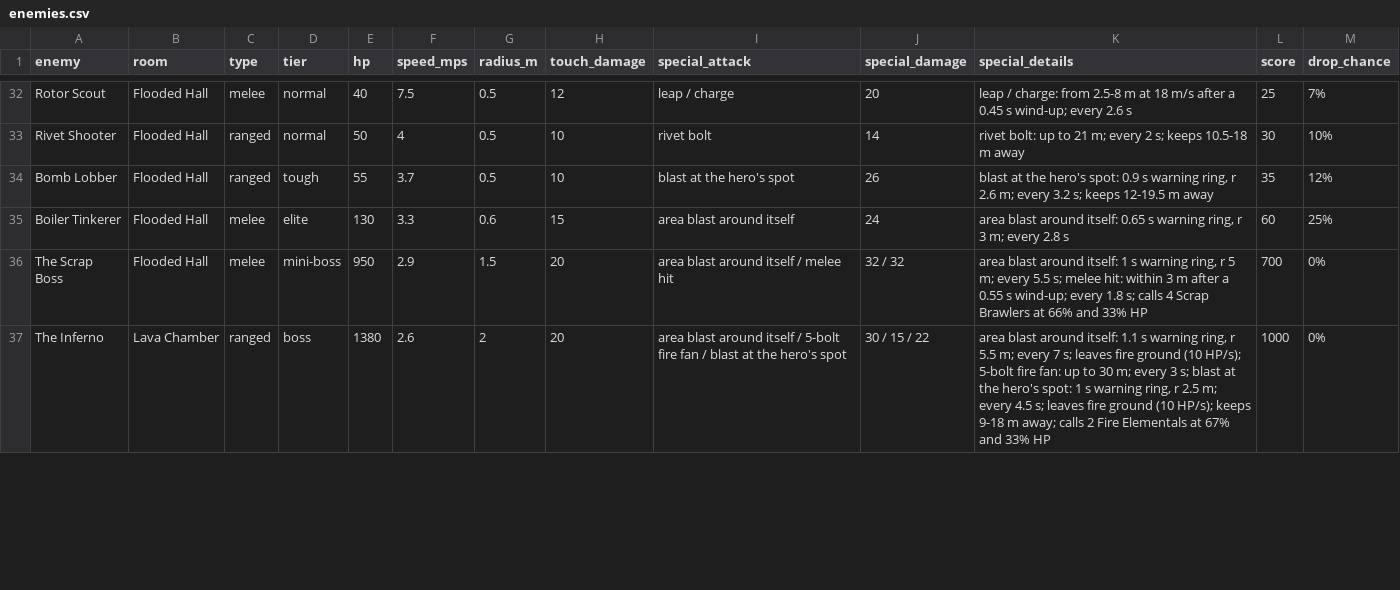
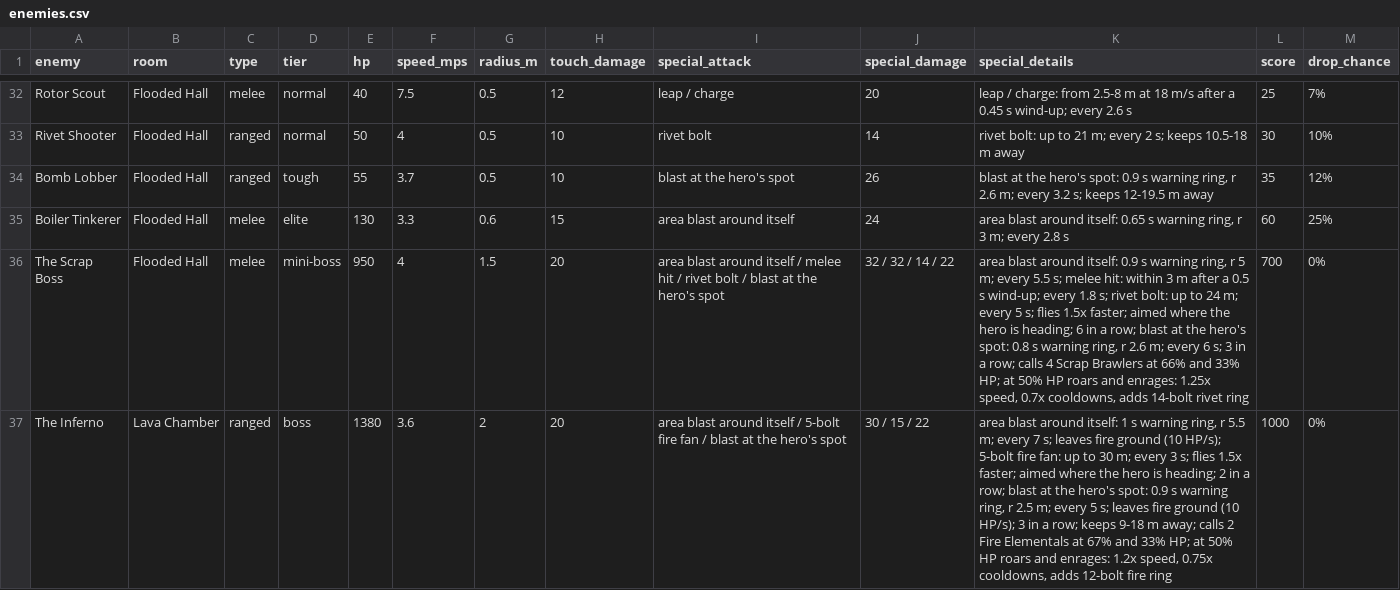
Before and after one commit to sydorakroman-dev/elf-and-crab, a CSV file: docs/enemies.csv, drawn as a sheet; only a part is shown, gaps mark what is left out; the diff covers the shown part only.

```diff
--- a/docs/enemies.csv
+++ b/docs/enemies.csv
@@ -35,3 +35,3 @@ Bomb Lobber,Flooded Hall,ranged,tough,55,3.7,0.5,10,blast at the hero's spot,26,
 Boiler Tinkerer,Flooded Hall,melee,elite,130,3.3,0.6,15,area blast around itself,24,"area blast around itself: 0.65 s warning ring, r 3 m; every 2.8 s",60,25%
-The Scrap Boss,Flooded Hall,melee,mini-boss,950,2.9,1.5,20,area blast around itself / melee hit,32 / 32,"area blast around itself: 1 s warning ring, r 5 m; every 5.5 s; melee hit: within 3 m after a 0.55 s wind-up; every 1.8 s; calls 4 Scrap Brawlers at 66% and 33% HP",700,0%
-The Inferno,Lava Chamber,ranged,boss,1380,2.6,2,20,area blast around itself / 5-bolt fire fan / blast at the hero's spot,30 / 15 / 22,"area blast around itself: 1.1 s warning ring, r 5.5 m; every 7 s; leaves fire ground (10 HP/s); 5-bolt fire fan: up to 30 m; every 3 s; blast at the hero's spot: 1 s warning ring, r 2.5 m; every 4.5 s; leaves fire ground (10 HP/s); keeps 9-18 m away; calls 2 Fire Elementals at 67% and 33% HP",1000,0%
+The Scrap Boss,Flooded Hall,melee,mini-boss,950,4,1.5,20,area blast around itself / melee hit / rivet bolt / blast at the hero's spot,32 / 32 / 14 / 22,"area blast around itself: 0.9 s warning ring, r 5 m; every 5.5 s; melee hit: within 3 m after a 0.5 s wind-up; every 1.8 s; rivet bolt: up to 24 m; every 5 s; flies 1.5x faster; aimed where the hero is heading; 6 in a row; blast at the hero's spot: 0.8 s warning ring, r 2.6 m; every 6 s; 3 in a row; calls 4 Scrap Brawlers at 66% and 33% HP; at 50% HP roars and enrages: 1.25x speed, 0.7x cooldowns, adds 14-bolt rivet ring",700,0%
+The Inferno,Lava Chamber,ranged,boss,1380,3.6,2,20,area blast around itself / 5-bolt fire fan / blast at the hero's spot,30 / 15 / 22,"area blast around itself: 1 s warning ring, r 5.5 m; every 7 s; leaves fire ground (10 HP/s); 5-bolt fire fan: up to 30 m; every 3 s; flies 1.5x faster; aimed where the hero is heading; 2 in a row; blast at the hero's spot: 0.9 s warning ring, r 2.5 m; every 5 s; leaves fire ground (10 HP/s); 3 in a row; keeps 9-18 m away; calls 2 Fire Elementals at 67% and 33% HP; at 50% HP roars and enrages: 1.2x speed, 0.75x cooldowns, adds 12-bolt fire ring",1000,0%
```
Also changed, not shown: 15 edited cells elsewhere in this file, 9 other files.
